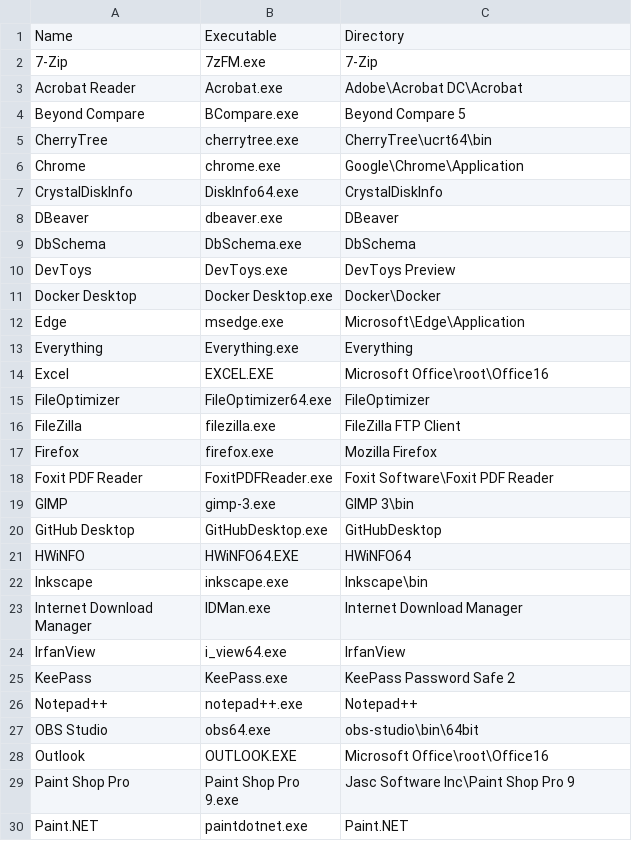
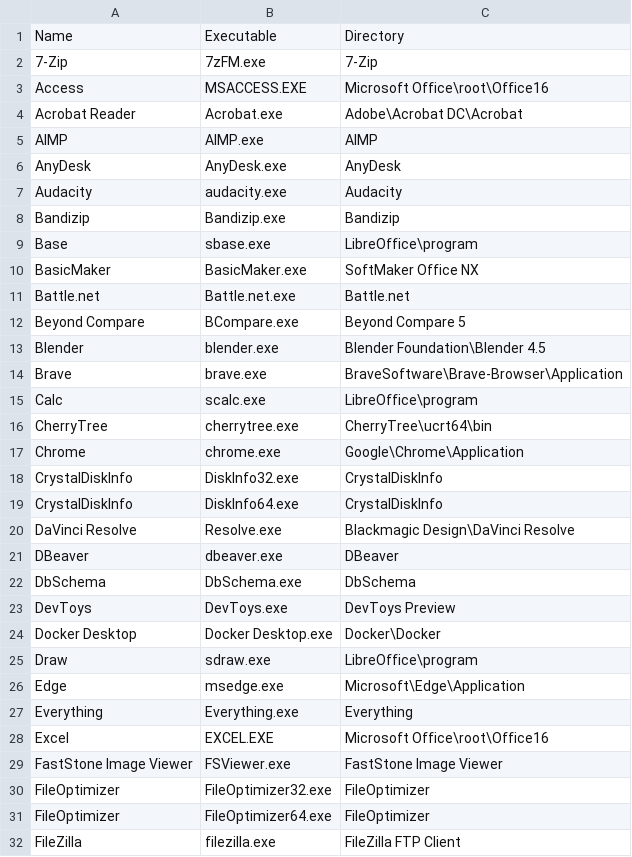
Before and after one commit to Akroneiros/Curatium, a CSV file: Shared/Mappings/Application Executable Directory Candidates.csv, drawn as a sheet; only a part is shown; the shorter side is filled out with more unchanged rows; the diff covers the shown part only.

Commit message:
Update Mappings: Application Executable Directory Candidates, Application Registry Path Candidates, Applications.
- Application Registry Path Candidates: Access, OneNote, Publisher.
- Applications, Application Executable Directory Candidates: Access, AIMP, AnyDesk, Audacity, Bandizip, Base, BasicMaker, Battle.net, Blender, Brave, Calc, DaVinci Resolve, Draw, FastStone Image Viewer, foobar2000, FreeFileSync, Google Earth Pro, Gpg4win, Greenshot, GtkHash, HandBrake, ImgBurn, Impress, iTubeGo, Keyboard Chatter Blocker, Krita, Ledger Live, Math, MPC-BE, OneNote, Opera, PeaZip, PlanMaker, Postman, Power BI Desktop, Presentations, Publisher, RegexBuddy, Slack, Spotify, Steam, Stream Deck, Tableau Desktop, TeraCopy, TextMaker, TightVNC, TreeSize, Trezor Suite, VLC media player, WinDirStat, WinMerge, Writer.

```diff
--- a/Shared/Mappings/Application Executable Directory Candidates.csv
+++ b/Shared/Mappings/Application Executable Directory Candidates.csv
@@ -2,7 +2,20 @@
 7-Zip|7zFM.exe|7-Zip
+Access|MSACCESS.EXE|Microsoft Office\root\Office16
 Acrobat Reader|Acrobat.exe|Adobe\Acrobat DC\Acrobat
+AIMP|AIMP.exe|AIMP
+AnyDesk|AnyDesk.exe|AnyDesk
+Audacity|audacity.exe|Audacity
+Bandizip|Bandizip.exe|Bandizip
+Base|sbase.exe|LibreOffice\program
+BasicMaker|BasicMaker.exe|SoftMaker Office NX
+Battle.net|Battle.net.exe|Battle.net
 Beyond Compare|BCompare.exe|Beyond Compare 5
+Blender|blender.exe|Blender Foundation\Blender 4.5
+Brave|brave.exe|BraveSoftware\Brave-Browser\Application
+Calc|scalc.exe|LibreOffice\program
 CherryTree|cherrytree.exe|CherryTree\ucrt64\bin
 Chrome|chrome.exe|Google\Chrome\Application
+CrystalDiskInfo|DiskInfo32.exe|CrystalDiskInfo
 CrystalDiskInfo|DiskInfo64.exe|CrystalDiskInfo
+DaVinci Resolve|Resolve.exe|Blackmagic Design\DaVinci Resolve
 DBeaver|dbeaver.exe|DBeaver
@@ -11,2 +24,3 @@ DevToys|DevToys.exe|DevToys Preview
 Docker Desktop|Docker Desktop.exe|Docker\Docker
+Draw|sdraw.exe|LibreOffice\program
 Edge|msedge.exe|Microsoft\Edge\Application
@@ -14,2 +28,4 @@ Everything|Everything.exe|Everything
 Excel|EXCEL.EXE|Microsoft Office\root\Office16
+FastStone Image Viewer|FSViewer.exe|FastStone Image Viewer
+FileOptimizer|FileOptimizer32.exe|FileOptimizer
 FileOptimizer|FileOptimizer64.exe|FileOptimizer
```
Also changed, not shown: 46 added rows and 1 moved row elsewhere in this file, Shared/Mappings/Application Registry Path Candidates.csv, Shared/Mappings/Applications.csv.
